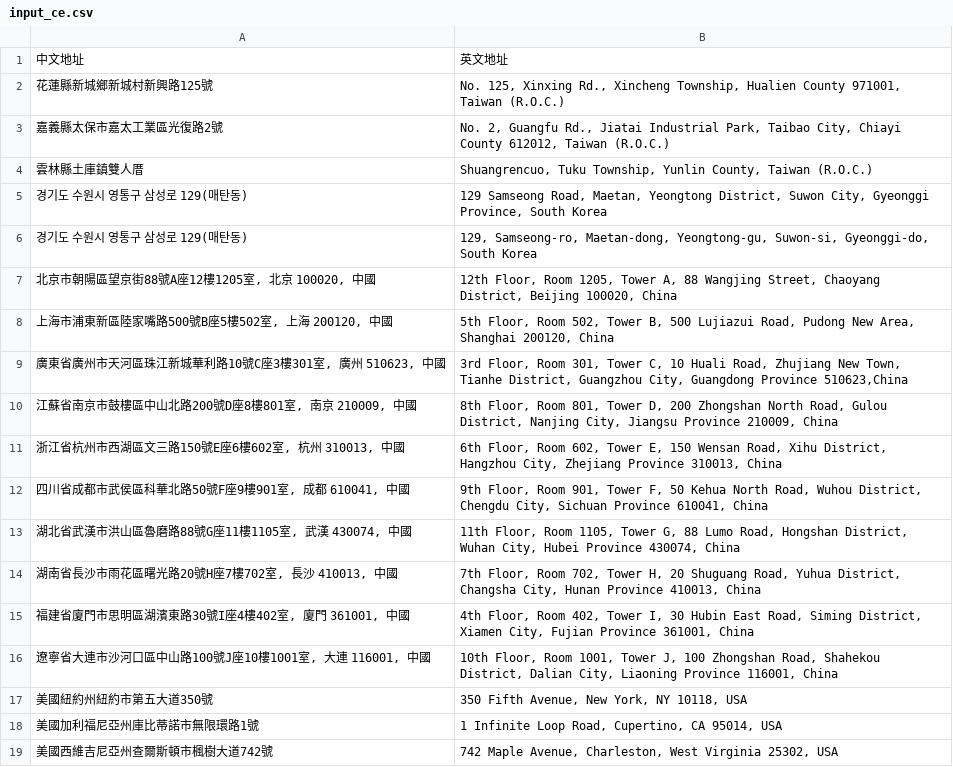
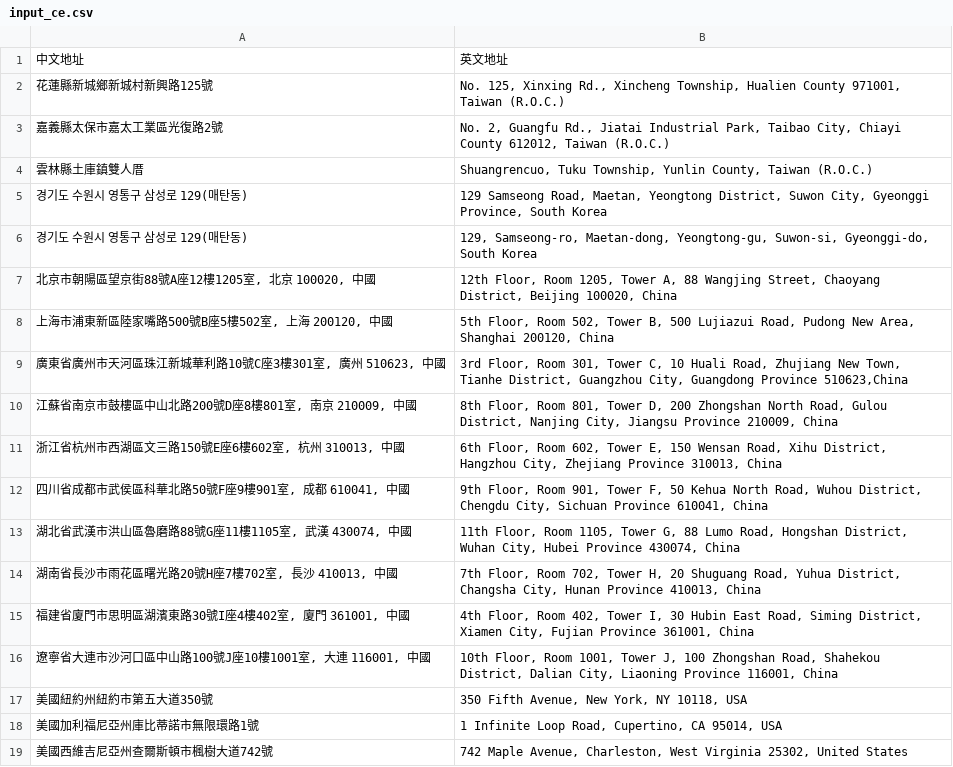
Before and after one commit to AshChen0125/cobol, a CSV file: input_ce.csv, drawn as a sheet.

```diff
--- a/input_ce.csv
+++ b/input_ce.csv
@@ -18,2 +18,2 @@
 美國加利福尼亞州庫比蒂諾市無限環路1號;1 Infinite Loop Road, Cupertino, CA 95014, USA
-美國西維吉尼亞州查爾斯頓市楓樹大道742號;742 Maple Avenue, Charleston, West Virginia 25302, USA
+美國西維吉尼亞州查爾斯頓市楓樹大道742號;742 Maple Avenue, Charleston, West Virginia 25302, United States
```
Also changed, not shown: test_1016.csv, 2 other files.
